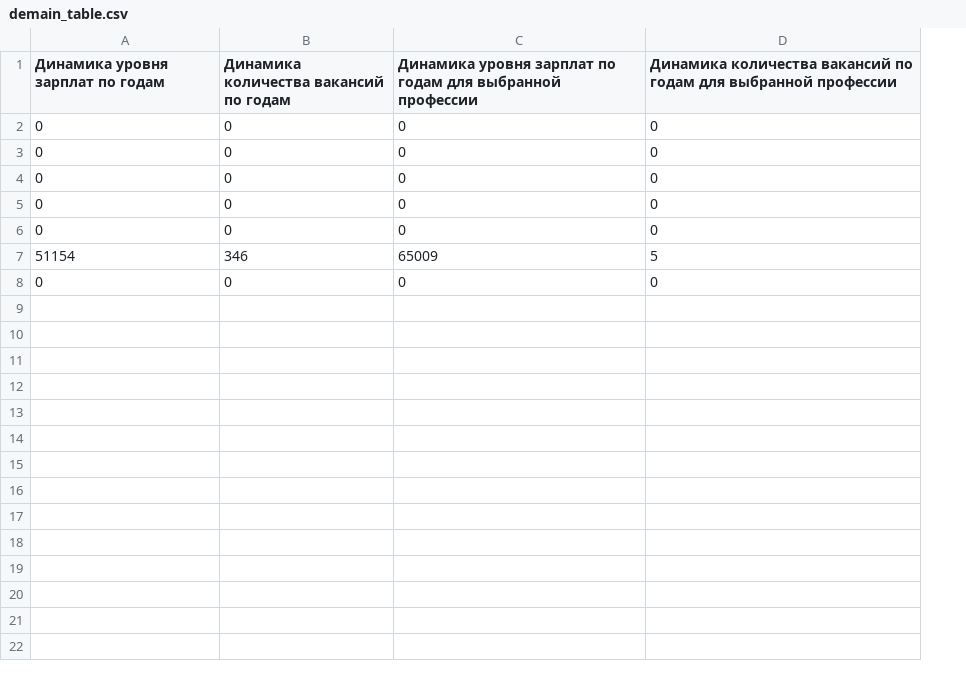
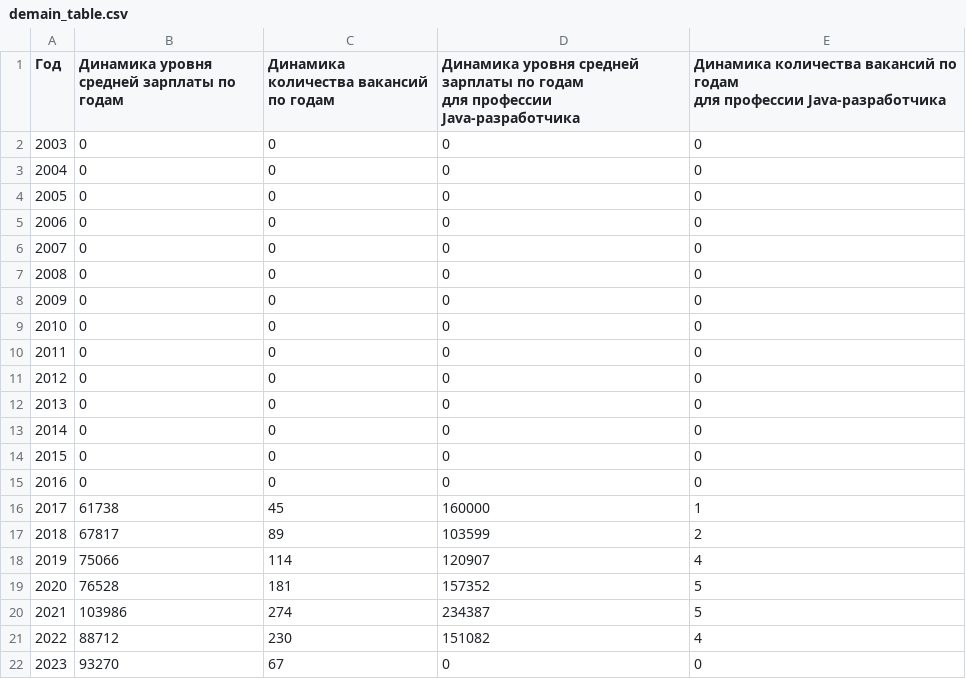
Before and after one commit to Gashap/DdjangoProject, a CSV file: vacancies_website/static/demain_table.csv, drawn as a sheet; removed rows and columns are numbered as before the commit, all else as after; ↵ is a line break in a cell; the diff names each change by its address in the sheet, - before the commit and + after, or states it on an @@ line.

```diff
--- a/vacancies_website/static/demain_table.csv
+++ b/vacancies_website/static/demain_table.csv
+column A (Год), rows 2-7: 2003 | 2004 | 2005 | 2006 | 2007 | 2008
-B1: Динамика уровня зарплат по годам
+B1: Динамика уровня средней зарплаты по годам
-D1: Динамика уровня зарплат по годам для выбранной профессии
+D1: Динамика уровня средней зарплаты по годам ↵ для профессии Java-разработчика
-E1: …годам для выбранной профессии
+E1: …годам ↵ для профессии Java-разработчика
-row 7: 51154 | 346 | 65009 | 5
+row 8: 2009 | 0 | 0 | 0 | 0
+row 9: 2010 | 0 | 0 | 0 | 0
+row 10: 2011 | 0 | 0 | 0 | 0
+row 11: 2012 | 0 | 0 | 0 | 0
+row 12: 2013 | 0 | 0 | 0 | 0
+row 13: 2014 | 0 | 0 | 0 | 0
+row 14: 2015 | 0 | 0 | 0 | 0
+row 15: 2016 | 0 | 0 | 0 | 0
+row 16: 2017 | 61738 | 45 | 160000 | 1
+row 17: 2018 | 67817 | 89 | 103599 | 2
+row 18: 2019 | 75066 | 114 | 120907 | 4
+row 19: 2020 | 76528 | 181 | 157352 | 5
+row 20: 2021 | 103986 | 274 | 234387 | 5
+row 21: 2022 | 88712 | 230 | 151082 | 4
+row 22: 2023 | 93270 | 67 | 0 | 0
```
Also changed, not shown: 31 other files.
